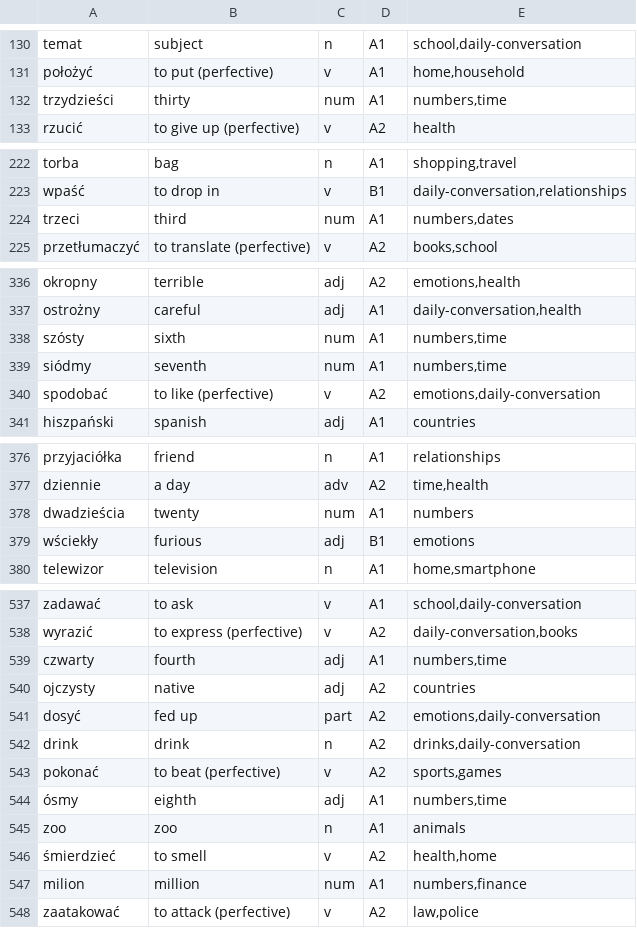
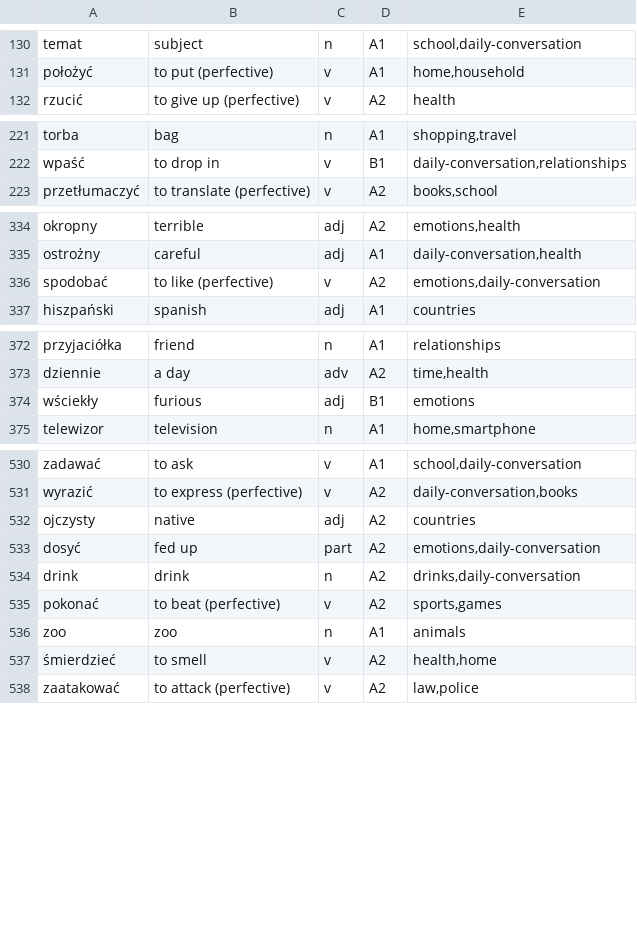
Before and after one commit to Victor-Karabin/lexicon_pl, a TSV file: tools/vocabulary/corpus/topics/zzzz-tatoeba-words.tsv, drawn as a sheet; only a part is shown, gaps mark what is left out; the diff covers the shown part only; the diff names each change by its address in the sheet, - before the commit and + after, or states it on an @@ line.

```diff
--- a/tools/vocabulary/corpus/topics/zzzz-tatoeba-words.tsv
+++ b/tools/vocabulary/corpus/topics/zzzz-tatoeba-words.tsv
-row 132: trzydzieści | thirty | num | A1 | numbers,time
-row 224: trzeci | third | num | A1 | numbers,dates
-row 338: szósty | sixth | num | A1 | numbers,time
-row 339: siódmy | seventh | num | A1 | numbers,time
-row 378: dwadzieścia | twenty | num | A1 | numbers
-row 539: czwarty | fourth | adj | A1 | numbers,time
-row 544: ósmy | eighth | adj | A1 | numbers,time
-row 547: milion | million | num | A1 | numbers,finance
```
Also changed, not shown: 15 removed rows elsewhere in this file, tools/course/word_forms.tsv, tools/vocabulary/examples.tsv, 45 other files.
